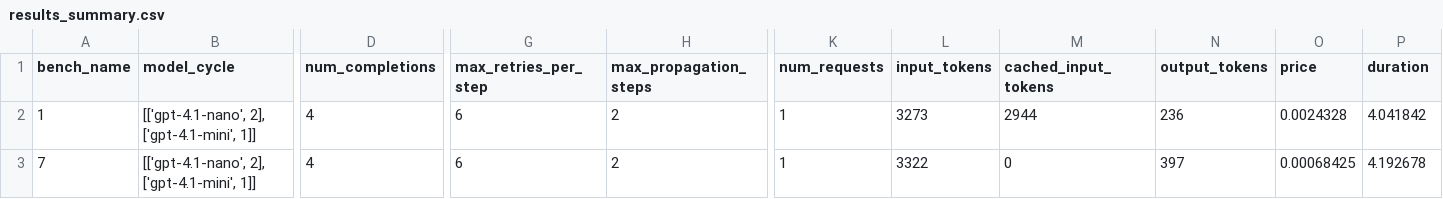
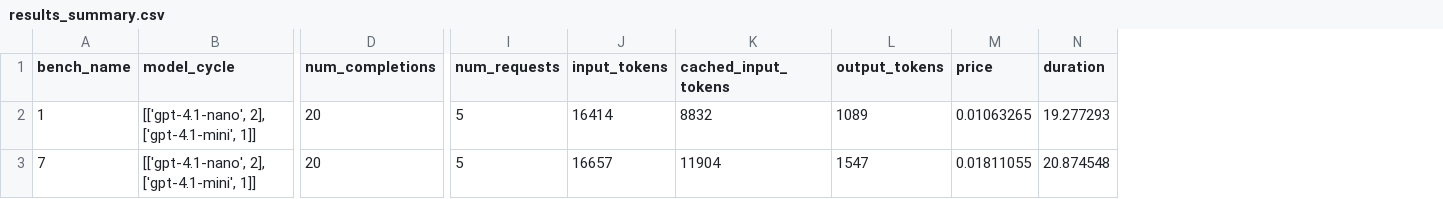
Before and after one commit to jonathan-laurent/delphyne, a CSV file: examples/find_invariants/experiments/test-output/test_abduction_experiment/results_summary.csv, drawn as a sheet; only a part is shown, gaps mark what is left out; removed rows and columns are numbered as before the commit, all else as after; the diff names each change by its address in the sheet, - before the commit and + after, or states it on an @@ line.

Commit message:
Regenerate test cache

```diff
--- a/examples/find_invariants/experiments/test-output/test_abduction_experiment/results_summary.csv
+++ b/examples/find_invariants/experiments/test-output/test_abduction_experiment/results_summary.csv
-column G (max_retries_per_step), rows 2-3: 6 | 6
-column H (max_propagation_steps), rows 2-3: 2 | 2
-D2:D3 (num_completions): 4
+D2:D3 (num_completions): 20
-I2:I3 (num_requests): 1
+I2:I3 (num_requests): 5
-J2 (input_tokens): 3273
+J2 (input_tokens): 16414
-K2 (cached_input_tokens): 2944
+K2 (cached_input_tokens): 8832
-L2 (output_tokens): 236
+L2 (output_tokens): 1089
-M2 (price): 0.0024328
+M2 (price): 0.01063265
-N2 (duration): 4.041842
+N2 (duration): 19.277293
-J3 (input_tokens): 3322
+J3 (input_tokens): 16657
-K3 (cached_input_tokens): 0
+K3 (cached_input_tokens): 11904
-L3 (output_tokens): 397
+L3 (output_tokens): 1547
-M3 (price): 0.00068425
+M3 (price): 0.01811055
-N3 (duration): 4.192678
+N3 (duration): 20.874548
```
Also changed, not shown: examples/find_invariants/experiments/test-output/test_baseline_experiment/results_summary.csv, 12 other files.
